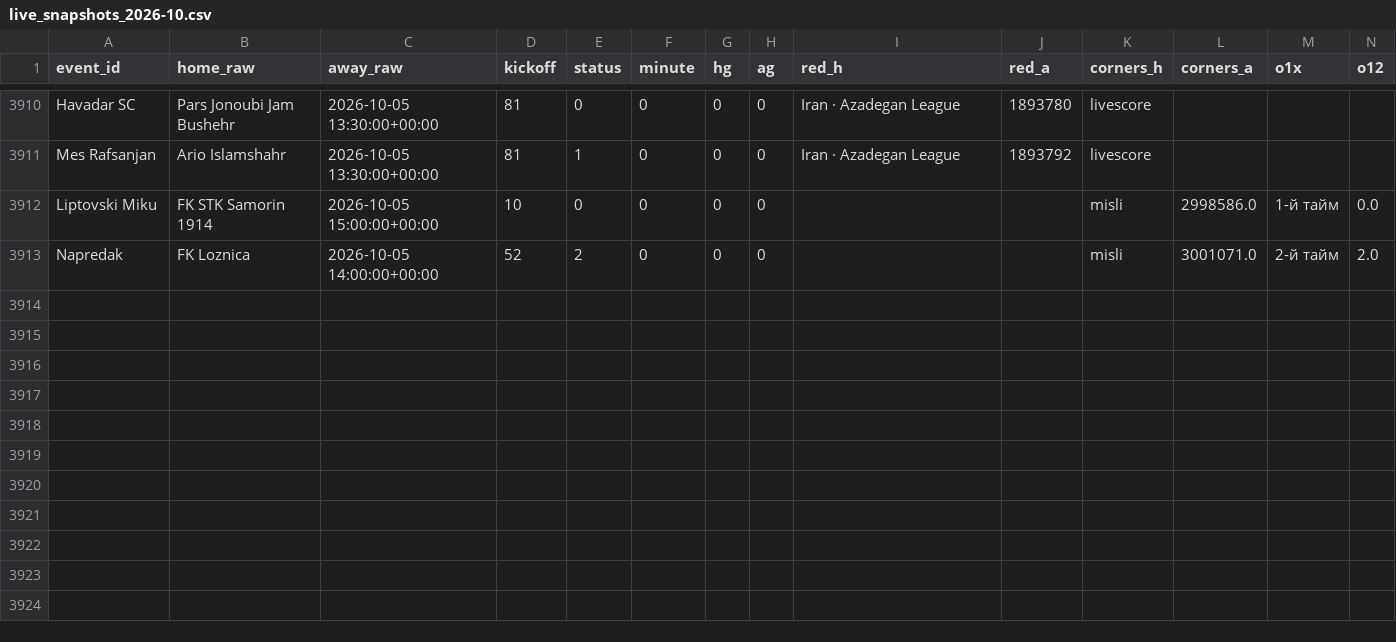
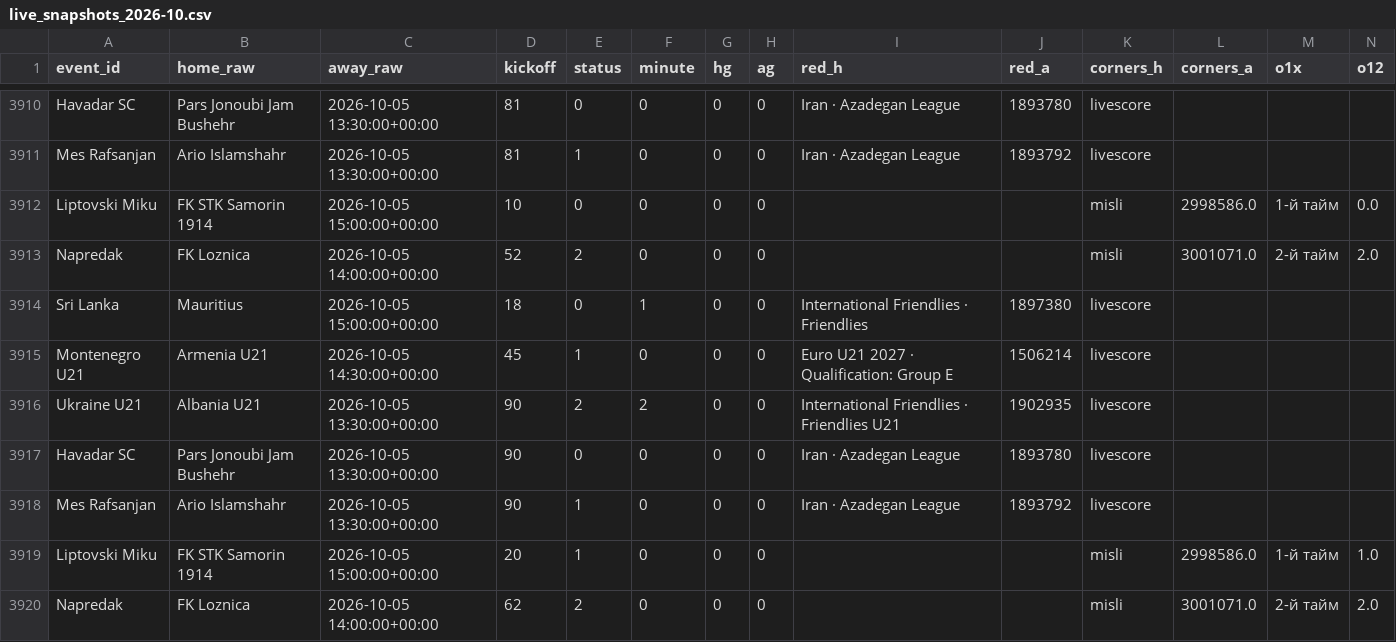
Before and after one commit to socceranalyser/soccer-analyser, a CSV file: live/live_snapshots_2026-10.csv, drawn as a sheet; only a part is shown, gaps mark what is left out; rows hold the shown columns only; the diff names each change by its address in the sheet, - before the commit and + after, or states it on an @@ line.

```diff
--- a/live/live_snapshots_2026-10.csv
+++ b/live/live_snapshots_2026-10.csv
+row 3914: Sri Lanka | Mauritius | 2026-10-05 15:00:00+00:00 | 18 | 0 | 1 | 0 | 0 | International Friendlies · Friendlies | 1897380 | livescore
+row 3915: Montenegro U21 | Armenia U21 | 2026-10-05 14:30:00+00:00 | 45 | 1 | 0 | 0 | 0 | Euro U21 2027 · Qualification: Group E | 1506214 | livescore
+row 3916: Ukraine U21 | Albania U21 | 2026-10-05 13:30:00+00:00 | 90 | 2 | 2 | 0 | 0 | International Friendlies · Friendlies U21 | 1902935 | livescore
+row 3917: Havadar SC | Pars Jonoubi Jam Bushehr | 2026-10-05 13:30:00+00:00 | 90 | 0 | 0 | 0 | 0 | Iran · Azadegan League | 1893780 | livescore
+row 3918: Mes Rafsanjan | Ario Islamshahr | 2026-10-05 13:30:00+00:00 | 90 | 1 | 0 | 0 | 0 | Iran · Azadegan League | 1893792 | livescore
+row 3919: Liptovski Miku | FK STK Samorin 1914 | 2026-10-05 15:00:00+00:00 | 20 | 1 | 0 | 0 | 0 |  |  | misli | 2998586.0 | 1-й тайм | 1.0
+row 3920: Napredak | FK Loznica | 2026-10-05 14:00:00+00:00 | 62 | 2 | 0 | 0 | 0 |  |  | misli | 3001071.0 | 2-й тайм | 2.0
```
